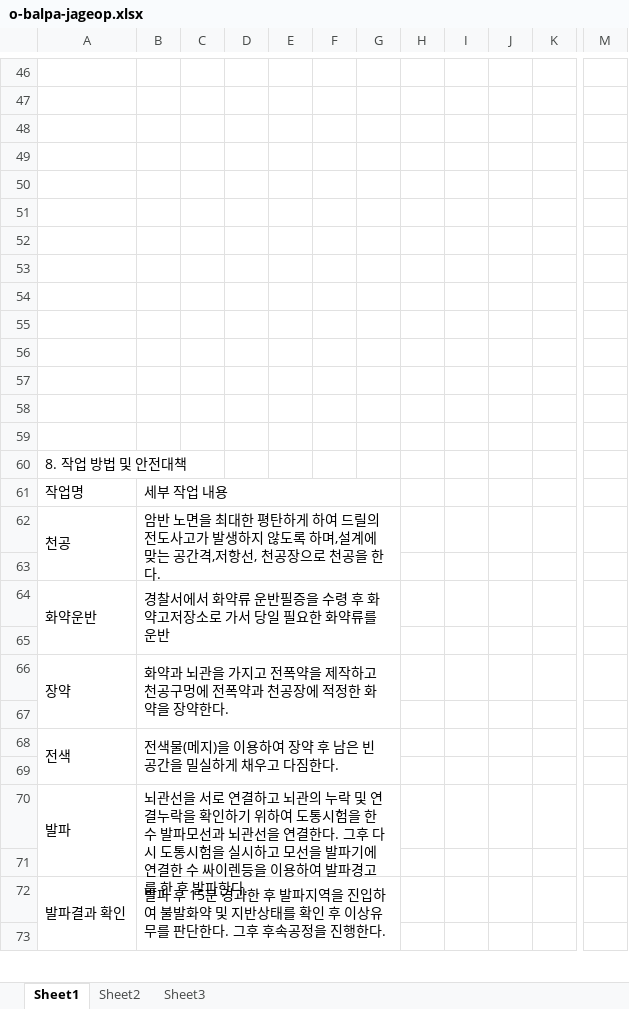
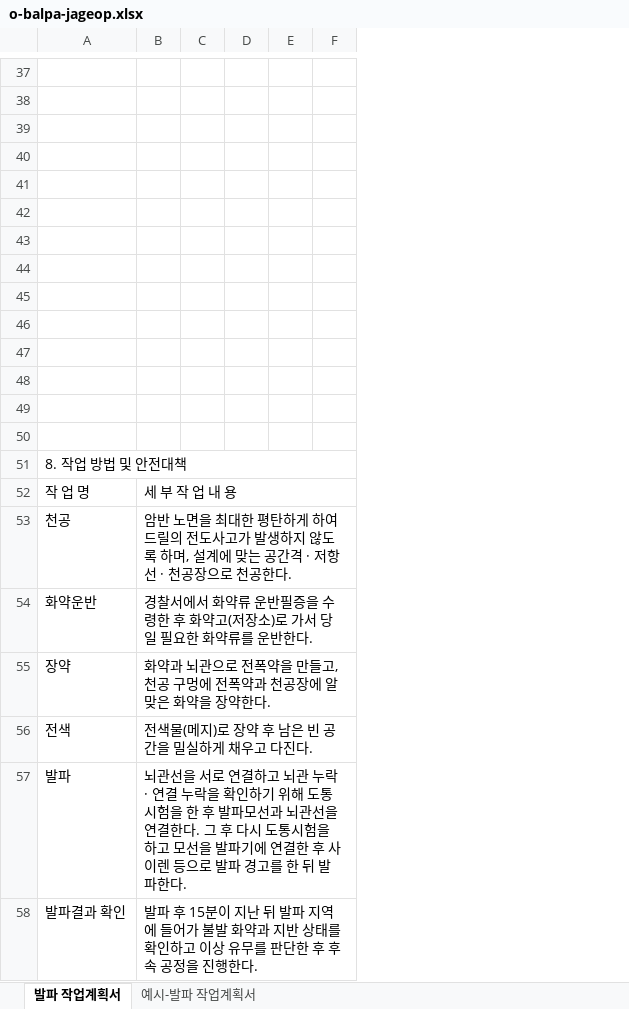
Before and after one commit to kimmyounghwan/K-conmap, an Excel workbook: web/public/forms/orig/o-balpa-jageop.xlsx, sheet 발파 작업계획서, drawn as a sheet; only a part is shown, gaps mark what is left out; values as stored, in another font and other column widths than the file's, no cell formats; charts and pictures not drawn; removed rows and columns are numbered as before the commit, all else as after; rows hold the shown columns only; the diff covers the shown part only; the diff names each change by its address in the sheet, - before the commit and + after, or states it on an @@ line.

```diff
--- a/web/public/forms/orig/o-balpa-jageop.xlsx (sheet 발파 작업계획서)
+++ b/web/public/forms/orig/o-balpa-jageop.xlsx (sheet 발파 작업계획서)
-sheet tab: Sheet1
+sheet tab: 발파 작업계획서
-sheet tab: Sheet2
+sheet tab: 예시-발파 작업계획서
-sheet tab: Sheet3
-column B, rows 61-62: 세부 작업 내용 | 암반 노면을 최대한 평탄하게 하여 드릴의 전도사고가 발생하지 않도록 하며,설계에 맞는 공간격,저항선, 천공장으로 천공을 한다.; row 64: 경찰서에서 화약류 운반필증을 수령 후 화약고저장소로 가서 당일 필요한 화약류를 운반; row 66: 화약과 뇌관을 가지고 전폭약을 제작하고 천공구멍에 전폭약과 천공장에 적정한 화약을 장약한다.; row 68: 전색물(메지)을 이용하여 장약 후 남은 빈공간을 밀실하게 채우고 다짐한다.; row 70: 뇌관선을 서로 연결하고 뇌관의 누락 및 연결누락을 확인하기 위하여 도통시험을 한 수 발파모선과 뇌관선을 연결한다. 그후 다시 도통시험을 실시하고 모선을 발파기에 연결한 수 싸이렌등을 이용하여 발파경고를 한 후 발파한다.; row 72: 발파 후 15분 경과한 후 발파지역을 진입하여 불발화약 및 지반상태를 확인 후 이상유무를 판단한다. 그후 후속공정을 진행한다.
-column C, empty
+column B, rows 52-58: 세 부 작 업 내 용 | 암반 노면을 최대한 평탄하게 하여 드릴의 전도사고가 발생하지 않도록 하며, 설계에 맞는 공간격 · 저항선 · 천공장으로 천공한다. | 경찰서에서 화약류 운반필증을 수령한 후 화약고(저장소)로 가서 당일 필요한 화약류를 운반한다. | 화약과 뇌관으로 전폭약을 만들고, 천공 구멍에 전폭약과 천공장에 알맞은 화약을 장약한다. | 전색물(메지)로 장약 후 남은 빈 공간을 밀실하게 채우고 다진다. | 뇌관선을 서로 연결하고 뇌관 누락 · 연결 누락을 확인하기 위해 도통시험을 한 후 발파모선과 뇌관선을 연결한다. 그 후 다시 도통시험을 하고 모선을 발파기에 연결한 후 사이렌 등으로 발파 경고를 한 뒤 발파한다. | 발파 후 15분이 지난 뒤 발파 지역에 들어가 불발 화약과 지반 상태를 확인하고 이상 유무를 판단한 후 후속 공정을 진행한다.
+column C, empty
-column F, empty
-column G, empty
-column H, empty
-column I, empty
-column J, empty
-column M, empty
+A51:G51 merged
-A52: 작업명
+A52: 작 업 명
-A62:A63 merged
-row 63: (empty)
-A64:A65 merged
-row 65: (empty)
-A66:A67 merged
-row 67: (empty)
-A68:A69 merged
-row 69: (empty)
-A70:A71 merged
-row 71: (empty)
-A72:A73 merged
-row 73: (empty)
```
Also changed, not shown: 5 added rows, 21 removed rows, 1 hidden or unhidden row, 20 edited cells and merged cells elsewhere in this sheet, sheet 예시-발파 작업계획서, cell formats, hidden cells, charts or pictures, web/public/forms/orig/o-ascon-jageop.xlsx, web/public/forms/orig/o-cheukryang-bogoseo.xlsx, 51 other files.
